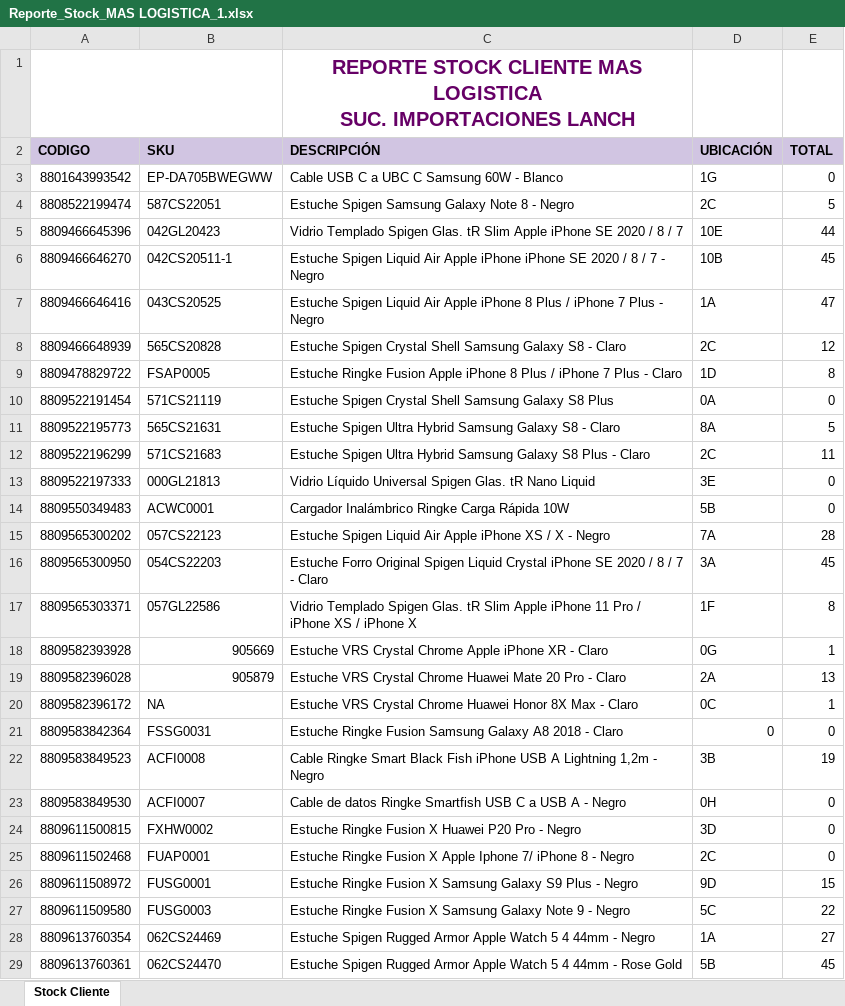
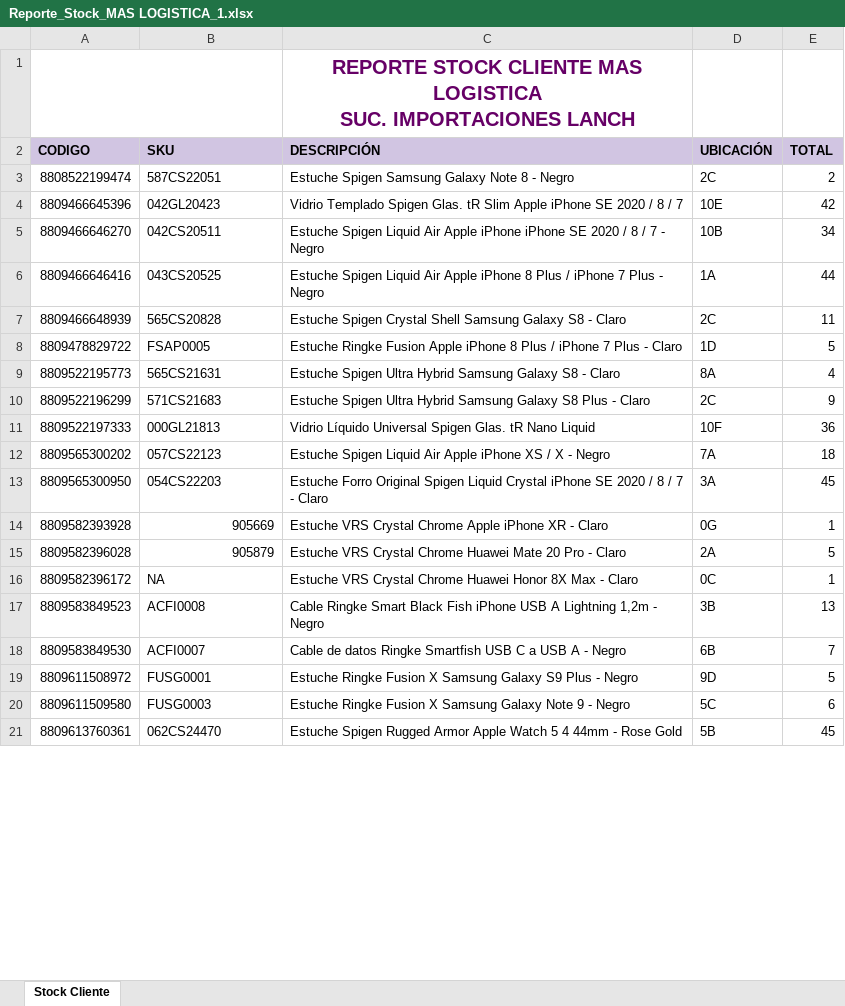
Before and after one commit to SistemasLogi/logi-sistem, an Excel workbook: Files/Reporte_Stock_adm/900987412_3/Reporte_Stock_MAS LOGISTICA_1.xlsx, sheet Stock Cliente, drawn as a sheet; only a part is shown; values as stored, in another font and other column widths than the file's, no borders; charts and pictures not drawn; removed rows and columns are numbered as before the commit, all else as after; the diff covers the shown part only; the diff names each change by its address in the sheet, - before the commit and + after, or states it on an @@ line.

```diff
--- a/Files/Reporte_Stock_adm/900987412_3/Reporte_Stock_MAS LOGISTICA_1.xlsx (sheet Stock Cliente)
+++ b/Files/Reporte_Stock_adm/900987412_3/Reporte_Stock_MAS LOGISTICA_1.xlsx (sheet Stock Cliente)
-row 3: 8801643993542 | EP-DA705BWEGWW | Cable USB C a UBC C Samsung 60W - Blanco | 1G | 0
-E3 (TOTAL): 5
+E3 (TOTAL): 2
-E4 (TOTAL): 44
+E4 (TOTAL): 42
-B5 (SKU): 042CS20511-1
+B5 (SKU): 042CS20511
-E5 (TOTAL): 45
+E5 (TOTAL): 34
-E6 (TOTAL): 47
+E6 (TOTAL): 44
-E7 (TOTAL): 12
+E7 (TOTAL): 11
-E8 (TOTAL): 8
+E8 (TOTAL): 5
-row 10: 8809522191454 | 571CS21119 | Estuche Spigen Crystal Shell Samsung Galaxy S8 Plus | 0A | 0
-E9 (TOTAL): 5
+E9 (TOTAL): 4
-E10 (TOTAL): 11
+E10 (TOTAL): 9
-D11 (UBICACIÓN): 3E
+D11 (UBICACIÓN): 10F
-E11 (TOTAL): 0
+E11 (TOTAL): 36
-row 14: 8809550349483 | ACWC0001 | Cargador Inalámbrico Ringke Carga Rápida 10W | 5B | 0
-E12 (TOTAL): 28
+E12 (TOTAL): 18
-row 17: 8809565303371 | 057GL22586 | Vidrio Templado Spigen Glas. tR Slim Apple iPhone 11 Pro / iPhone XS / iPhone X | 1F | 8
-E15 (TOTAL): 13
+E15 (TOTAL): 5
-row 21: 8809583842364 | FSSG0031 | Estuche Ringke Fusion Samsung Galaxy A8 2018 - Claro | 0 | 0
-E17 (TOTAL): 19
+E17 (TOTAL): 13
-D18 (UBICACIÓN): 0H
+D18 (UBICACIÓN): 6B
-E18 (TOTAL): 0
+E18 (TOTAL): 7
-row 24: 8809611500815 | FXHW0002 | Estuche Ringke Fusion X Huawei P20 Pro - Negro | 3D | 0
-row 25: 8809611502468 | FUAP0001 | Estuche Ringke Fusion X Apple Iphone 7/ iPhone 8 - Negro | 2C | 0
-E19 (TOTAL): 15
+E19 (TOTAL): 5
-E20 (TOTAL): 22
+E20 (TOTAL): 6
-row 28: 8809613760354 | 062CS24469 | Estuche Spigen Rugged Armor Apple Watch 5 4 44mm - Negro | 1A | 27
```
Also changed, not shown: 44 added rows, 81 removed rows and 256 edited cells elsewhere in this sheet, Files/Temp_alist_adm/900987412_3/900987412_3_1.xlsx, Files/Temp_inv/1.xlsx, 20 other files.
